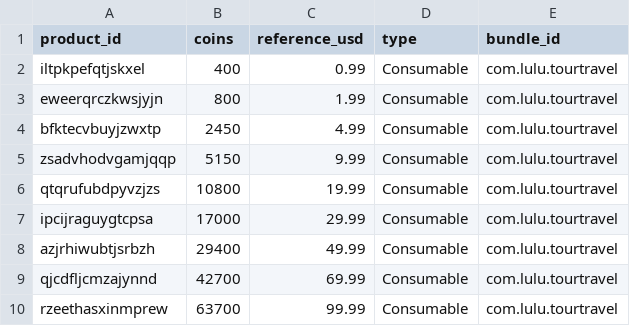
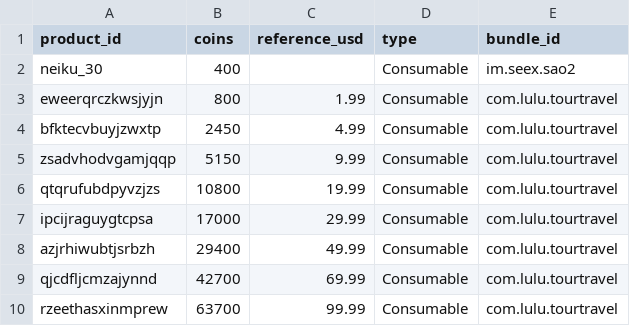
Before and after one commit to LuvNarcisuss/Lulu, a CSV file: docs/backend/lulu-product-comparison.csv, drawn as a sheet; removed rows and columns are numbered as before the commit, all else as after; the diff names each change by its address in the sheet, - before the commit and + after, or states it on an @@ line.

```diff
--- a/docs/backend/lulu-product-comparison.csv
+++ b/docs/backend/lulu-product-comparison.csv
-row 2: iltpkpefqtjskxel | 400 | 0.99 | Consumable | com.lulu.tourtravel
+row 2: neiku_30 | 400 |  | Consumable | im.seex.sao2
```
Also changed, not shown: 29 other files.
